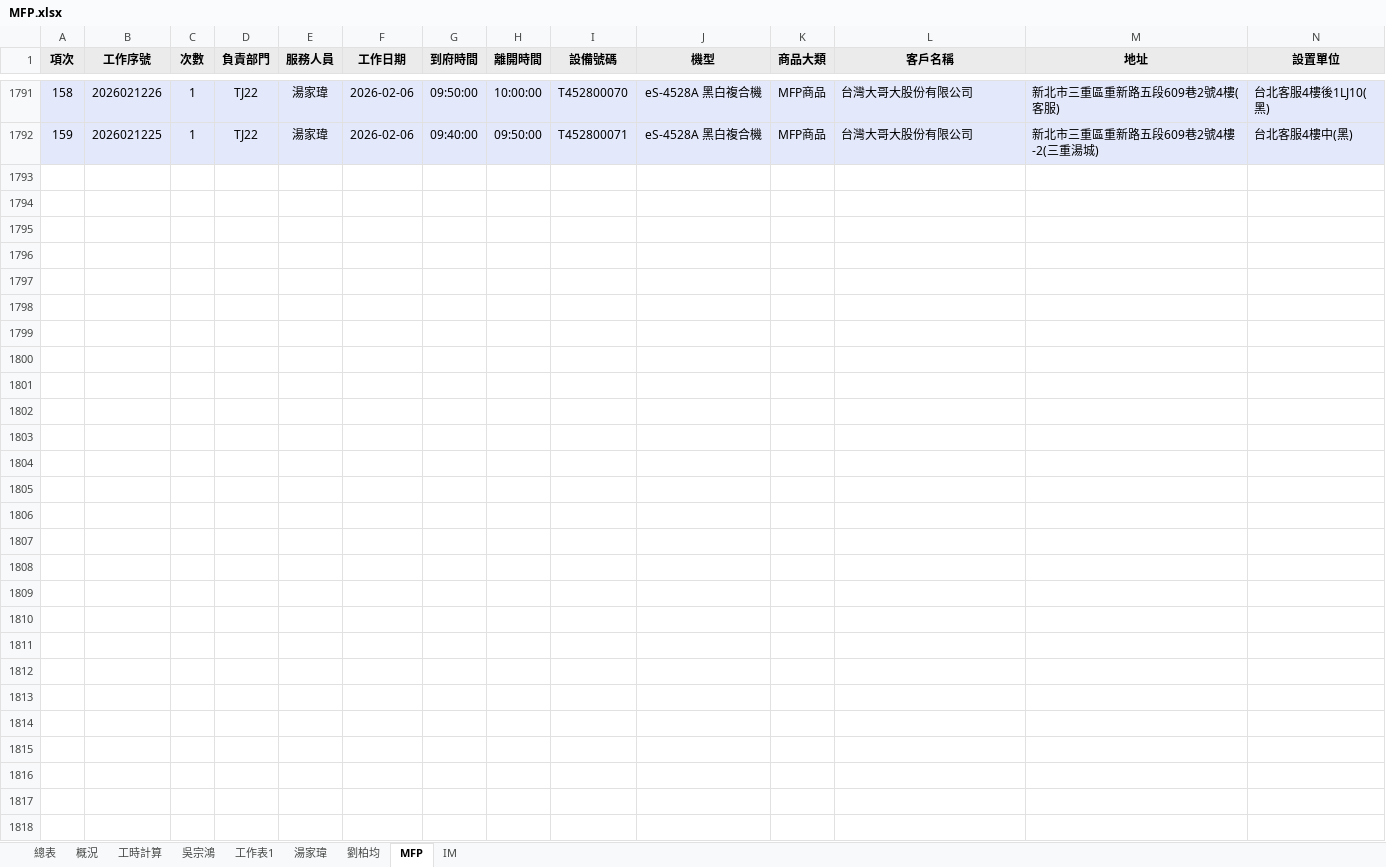
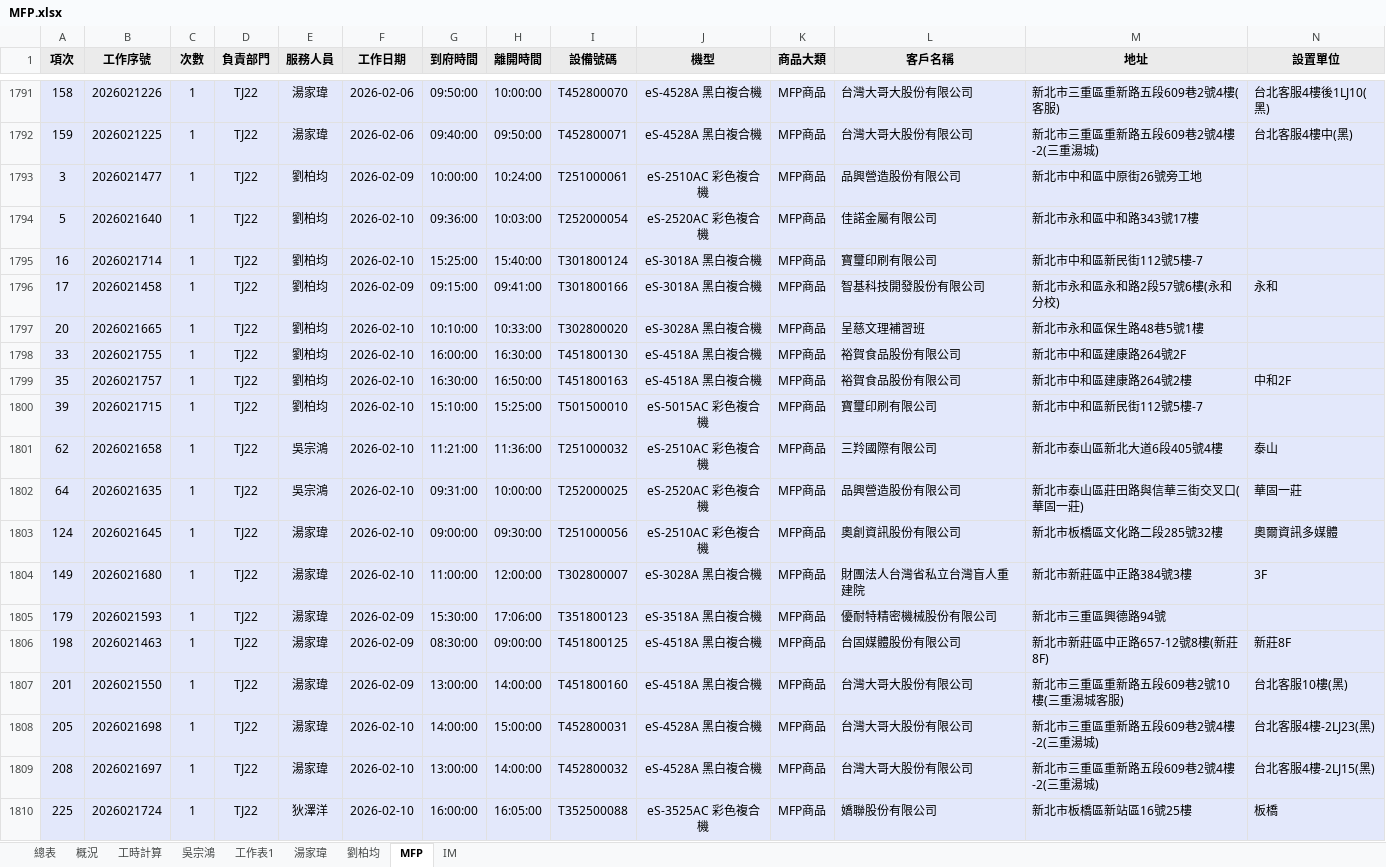
Before and after one commit to Yang-0419-di/FW_2, an Excel workbook: MFP/MFP.xlsx, sheet MFP, drawn as a sheet; only a part is shown, gaps mark what is left out; values as stored, in another font and other column widths than the file's, no borders; rows hold the shown columns only; the diff covers the shown part only; the diff names each change by its address in the sheet, - before the commit and + after, or states it on an @@ line.

```diff
--- a/MFP/MFP.xlsx (sheet MFP)
+++ b/MFP/MFP.xlsx (sheet MFP)
+row 1793: 3 | 2026021477 | 1 | TJ22 | 劉柏均 | 2026-02-09 | 10:00:00 | 10:24:00 | T251000061 | eS-2510AC 彩色複合機 | MFP商品 | 品興營造股份有限公司 | 新北市中和區中原街26號旁工地
+row 1794: 5 | 2026021640 | 1 | TJ22 | 劉柏均 | 2026-02-10 | 09:36:00 | 10:03:00 | T252000054 | eS-2520AC 彩色複合機 | MFP商品 | 佳諾金屬有限公司 | 新北市永和區中和路343號17樓
+row 1795: 16 | 2026021714 | 1 | TJ22 | 劉柏均 | 2026-02-10 | 15:25:00 | 15:40:00 | T301800124 | eS-3018A 黑白複合機 | MFP商品 | 寶璽印刷有限公司 | 新北市中和區新民街112號5樓-7
+row 1796: 17 | 2026021458 | 1 | TJ22 | 劉柏均 | 2026-02-09 | 09:15:00 | 09:41:00 | T301800166 | eS-3018A 黑白複合機 | MFP商品 | 智基科技開發股份有限公司 | 新北市永和區永和路2段57號6樓(永和分校) | 永和
+row 1797: 20 | 2026021665 | 1 | TJ22 | 劉柏均 | 2026-02-10 | 10:10:00 | 10:33:00 | T302800020 | eS-3028A 黑白複合機 | MFP商品 | 呈慈文理補習班 | 新北市永和區保生路48巷5號1樓
+row 1798: 33 | 2026021755 | 1 | TJ22 | 劉柏均 | 2026-02-10 | 16:00:00 | 16:30:00 | T451800130 | eS-4518A 黑白複合機 | MFP商品 | 裕賀食品股份有限公司 | 新北市中和區建康路264號2F
+row 1799: 35 | 2026021757 | 1 | TJ22 | 劉柏均 | 2026-02-10 | 16:30:00 | 16:50:00 | T451800163 | eS-4518A 黑白複合機 | MFP商品 | 裕賀食品股份有限公司 | 新北市中和區建康路264號2樓 | 中和2F
+row 1800: 39 | 2026021715 | 1 | TJ22 | 劉柏均 | 2026-02-10 | 15:10:00 | 15:25:00 | T501500010 | eS-5015AC 彩色複合機 | MFP商品 | 寶璽印刷有限公司 | 新北市中和區新民街112號5樓-7
+row 1801: 62 | 2026021658 | 1 | TJ22 | 吳宗鴻 | 2026-02-10 | 11:21:00 | 11:36:00 | T251000032 | eS-2510AC 彩色複合機 | MFP商品 | 三羚國際有限公司 | 新北市泰山區新北大道6段405號4樓 | 泰山
+row 1802: 64 | 2026021635 | 1 | TJ22 | 吳宗鴻 | 2026-02-10 | 09:31:00 | 10:00:00 | T252000025 | eS-2520AC 彩色複合機 | MFP商品 | 品興營造股份有限公司 | 新北市泰山區莊田路與信華三街交叉口(華固一莊) | 華固一莊
+row 1803: 124 | 2026021645 | 1 | TJ22 | 湯家瑋 | 2026-02-10 | 09:00:00 | 09:30:00 | T251000056 | eS-2510AC 彩色複合機 | MFP商品 | 奧創資訊股份有限公司 | 新北市板橋區文化路二段285號32樓 | 奧爾資訊多媒體
+row 1804: 149 | 2026021680 | 1 | TJ22 | 湯家瑋 | 2026-02-10 | 11:00:00 | 12:00:00 | T302800007 | eS-3028A 黑白複合機 | MFP商品 | 財團法人台灣省私立台灣盲人重建院 | 新北市新莊區中正路384號3樓 | 3F
+row 1805: 179 | 2026021593 | 1 | TJ22 | 湯家瑋 | 2026-02-09 | 15:30:00 | 17:06:00 | T351800123 | eS-3518A 黑白複合機 | MFP商品 | 優耐特精密機械股份有限公司 | 新北市三重區興德路94號
+row 1806: 198 | 2026021463 | 1 | TJ22 | 湯家瑋 | 2026-02-09 | 08:30:00 | 09:00:00 | T451800125 | eS-4518A 黑白複合機 | MFP商品 | 台固媒體股份有限公司 | 新北市新莊區中正路657-12號8樓(新莊8F) | 新莊8F
+row 1807: 201 | 2026021550 | 1 | TJ22 | 湯家瑋 | 2026-02-09 | 13:00:00 | 14:00:00 | T451800160 | eS-4518A 黑白複合機 | MFP商品 | 台灣大哥大股份有限公司 | 新北市三重區重新路五段609巷2號10樓(三重湯城客服) | 台北客服10樓(黑)
+row 1808: 205 | 2026021698 | 1 | TJ22 | 湯家瑋 | 2026-02-10 | 14:00:00 | 15:00:00 | T452800031 | eS-4528A 黑白複合機 | MFP商品 | 台灣大哥大股份有限公司 | 新北市三重區重新路五段609巷2號4樓-2(三重湯城) | 台北客服4樓-2LJ23(黑)
+row 1809: 208 | 2026021697 | 1 | TJ22 | 湯家瑋 | 2026-02-10 | 13:00:00 | 14:00:00 | T452800032 | eS-4528A 黑白複合機 | MFP商品 | 台灣大哥大股份有限公司 | 新北市三重區重新路五段609巷2號4樓-2(三重湯城) | 台北客服4樓-2LJ15(黑)
+row 1810: 225 | 2026021724 | 1 | TJ22 | 狄澤洋 | 2026-02-10 | 16:00:00 | 16:05:00 | T352500088 | eS-3525AC 彩色複合機 | MFP商品 | 嬌聯股份有限公司 | 新北市板橋區新站區16號25樓 | 板橋
```
Also changed, not shown: 1 added row elsewhere in this sheet, sheet IM, sheet 工時計算, hidden cells, IM/202602_HL_Maintain_Report.xlsx, IM/202602_Service_Count_Report.xlsx, 3 other files.
